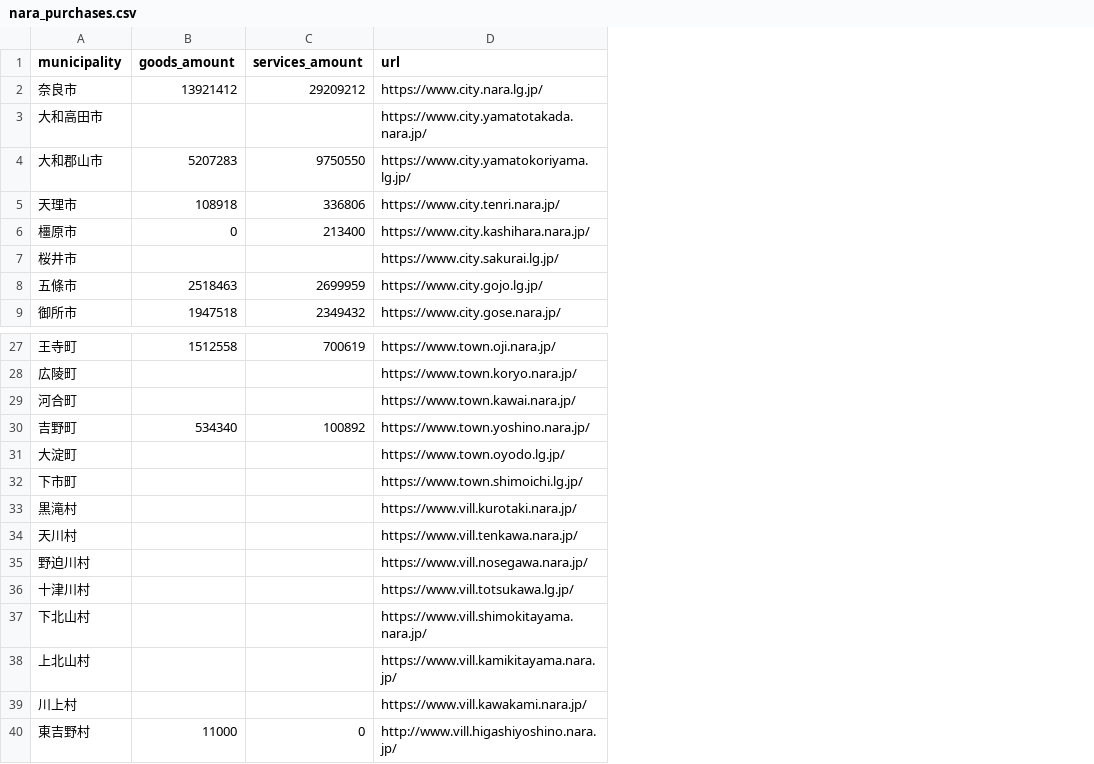
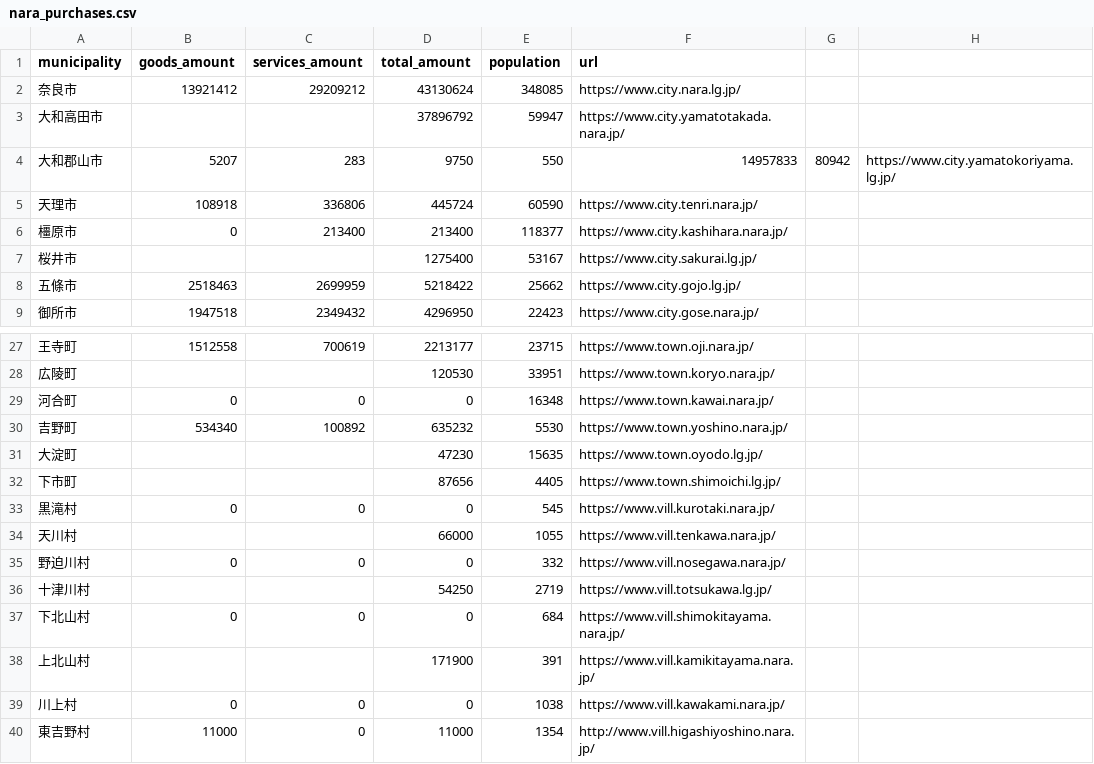
Before and after one commit to Atatsuku-Kumiai/atatsukuweb, a CSV file: yusen_cho/data/nara_purchases.csv, drawn as a sheet; only a part is shown, gaps mark what is left out; addresses are those after the commit; the diff covers the shown part only; the diff names each change by its address in the sheet, - before the commit and + after, or states it on an @@ line.

```diff
--- a/yusen_cho/data/nara_purchases.csv
+++ b/yusen_cho/data/nara_purchases.csv
+column D (total_amount), rows 2-9: 43130624 | 37896792 | 9750 | 445724 | 213400 | 1275400 | 5218422 | 4296950; rows 27-40: 2213177 | 120530 | 0 | 635232 | 47230 | 87656 | 0 | 66000 | 0 | 54250 | 0 | 171900 | 0 | 11000
+column E (population), rows 2-9: 348085 | 59947 | 550 | 60590 | 118377 | 53167 | 25662 | 22423; rows 27-40: 23715 | 33951 | 16348 | 5530 | 15635 | 4405 | 545 | 1055 | 332 | 2719 | 684 | 391 | 1038 | 1354
+column G, row 4: 80942
+column H, row 4: https://www.city.yamatokoriyama.lg.jp/
-B4 (goods_amount): 5207283
+B4 (goods_amount): 5207
-C4 (services_amount): 9750550
+C4 (services_amount): 283
-F4 (url): https://www.city.yamatokoriyama.lg.jp/
+F4 (url): 14957833
-B29 (goods_amount): (empty)
+B29 (goods_amount): 0
-C29 (services_amount): (empty)
+C29 (services_amount): 0
-B33 (goods_amount): (empty)
+B33 (goods_amount): 0
-C33 (services_amount): (empty)
+C33 (services_amount): 0
-B35 (goods_amount): (empty)
+B35 (goods_amount): 0
-C35 (services_amount): (empty)
+C35 (services_amount): 0
-B37 (goods_amount): (empty)
+B37 (goods_amount): 0
-C37 (services_amount): (empty)
+C37 (services_amount): 0
-B39 (goods_amount): (empty)
+B39 (goods_amount): 0
-C39 (services_amount): (empty)
+C39 (services_amount): 0
```
Also changed, not shown: 5 edited cells elsewhere in this file, 2 other files.
